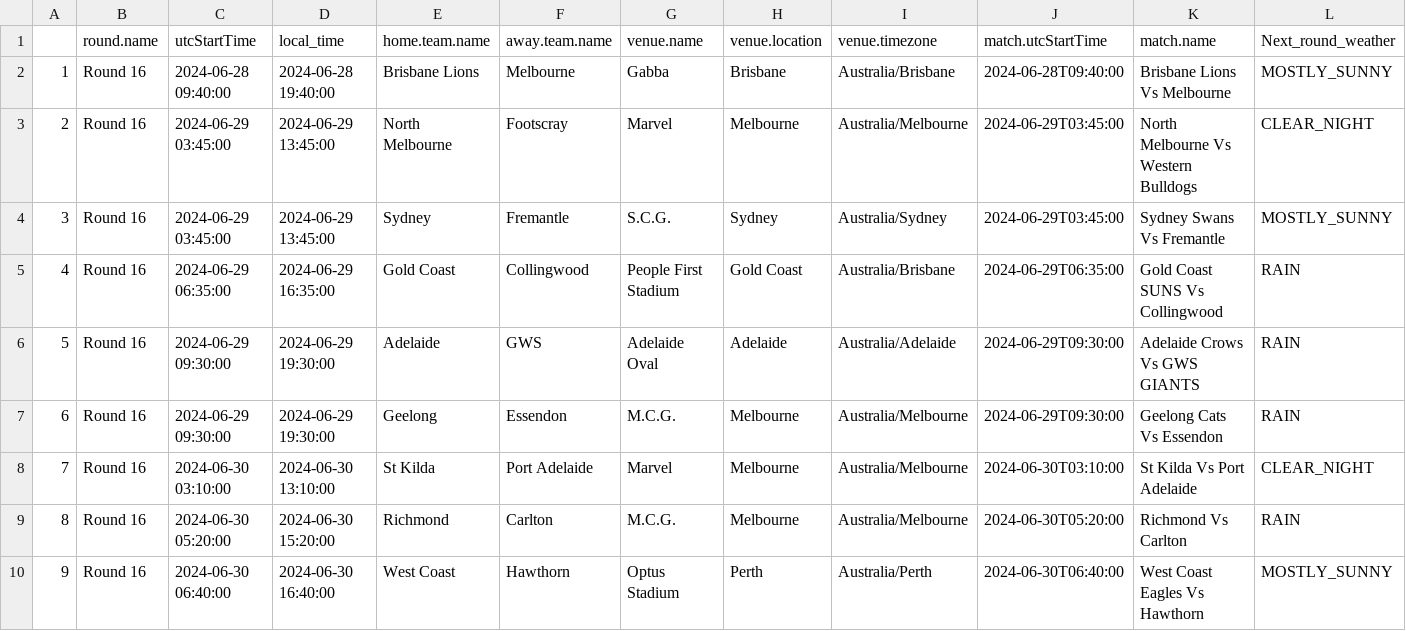
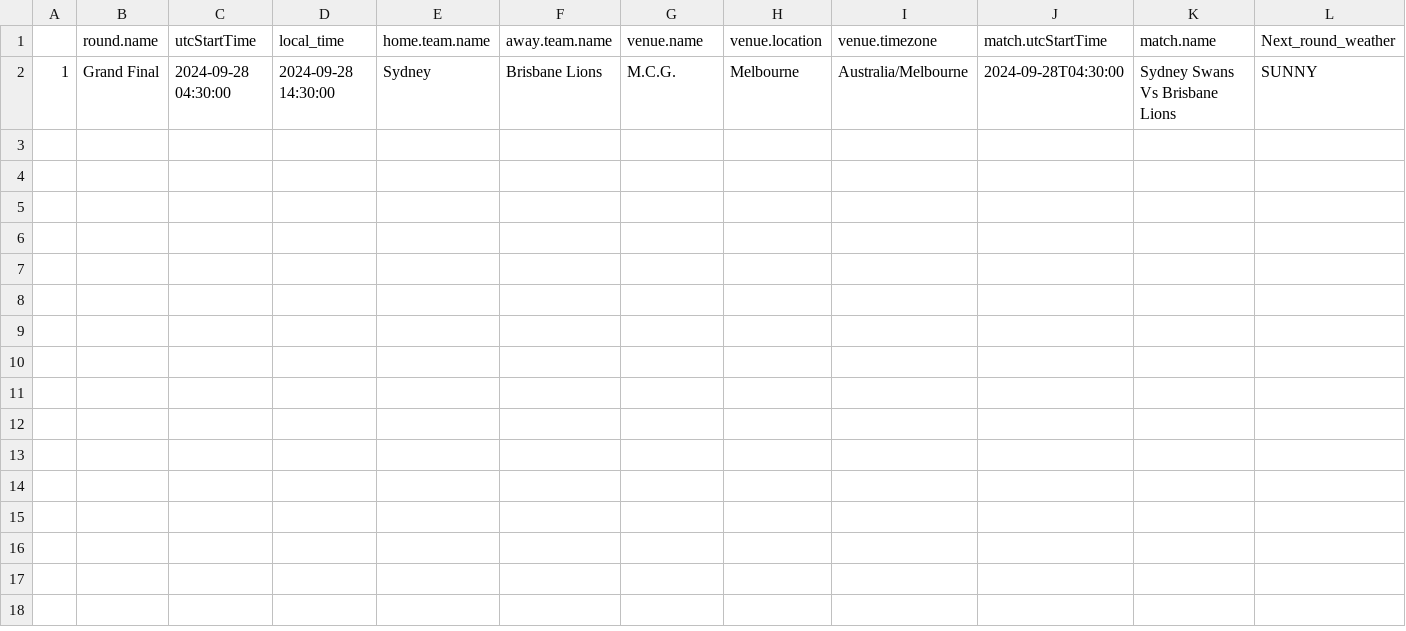
Before and after one commit to blake-noske/blake-noske.github.io, a CSV file: cleaned data/afl_fixture_cleaned.csv, drawn as a sheet.

```diff
--- a/cleaned data/afl_fixture_cleaned.csv
+++ b/cleaned data/afl_fixture_cleaned.csv
@@ -1,10 +1,2 @@
 "","round.name","utcStartTime","local_time","home.team.name","away.team.name","venue.name","venue.location","venue.timezone","match.utcStartTime","match.name","Next_round_weather"
-"1","Round 16",2024-06-28 09:40:00,"2024-06-28 19:40:00","Brisbane Lions","Melbourne","Gabba","Brisbane","Australia/Brisbane","2024-06-28T09:40:00","Brisbane Lions Vs Melbourne","MOSTLY_SUNNY"
-"2","Round 16",2024-06-29 03:45:00,"2024-06-29 13:45:00","North Melbourne","Footscray","Marvel","Melbourne","Australia/Melbourne","2024-06-29T03:45:00","North Melbourne Vs Western Bulldogs","CLEAR_NIGHT"
-"3","Round 16",2024-06-29 03:45:00,"2024-06-29 13:45:00","Sydney","Fremantle","S.C.G.","Sydney","Australia/Sydney","2024-06-29T03:45:00","Sydney Swans Vs Fremantle","MOSTLY_SUNNY"
-"4","Round 16",2024-06-29 06:35:00,"2024-06-29 16:35:00","Gold Coast","Collingwood","People First Stadium","Gold Coast","Australia/Brisbane","2024-06-29T06:35:00","Gold Coast SUNS Vs Collingwood","RAIN"
-"5","Round 16",2024-06-29 09:30:00,"2024-06-29 19:30:00","Adelaide","GWS","Adelaide Oval","Adelaide","Australia/Adelaide","2024-06-29T09:30:00","Adelaide Crows Vs GWS GIANTS","RAIN"
-"6","Round 16",2024-06-29 09:30:00,"2024-06-29 19:30:00","Geelong","Essendon","M.C.G.","Melbourne","Australia/Melbourne","2024-06-29T09:30:00","Geelong Cats Vs Essendon","RAIN"
-"7","Round 16",2024-06-30 03:10:00,"2024-06-30 13:10:00","St Kilda","Port Adelaide","Marvel","Melbourne","Australia/Melbourne","2024-06-30T03:10:00","St Kilda Vs Port Adelaide","CLEAR_NIGHT"
-"8","Round 16",2024-06-30 05:20:00,"2024-06-30 15:20:00","Richmond","Carlton","M.C.G.","Melbourne","Australia/Melbourne","2024-06-30T05:20:00","Richmond Vs Carlton","RAIN"
-"9","Round 16",2024-06-30 06:40:00,"2024-06-30 16:40:00","West Coast","Hawthorn","Optus Stadium","Perth","Australia/Perth","2024-06-30T06:40:00","West Coast Eagles Vs Hawthorn","MOSTLY_SUNNY"
+"1","Grand Final",2024-09-28 04:30:00,"2024-09-28 14:30:00","Sydney","Brisbane Lions","M.C.G.","Melbourne","Australia/Melbourne","2024-09-28T04:30:00","Sydney Swans Vs Brisbane Lions","SUNNY"
```
Also changed, not shown: cleaned data/afl_team_form_cleaned.csv, cleaned data/afl_team_streaks_cleaned.csv, 49 other files.
